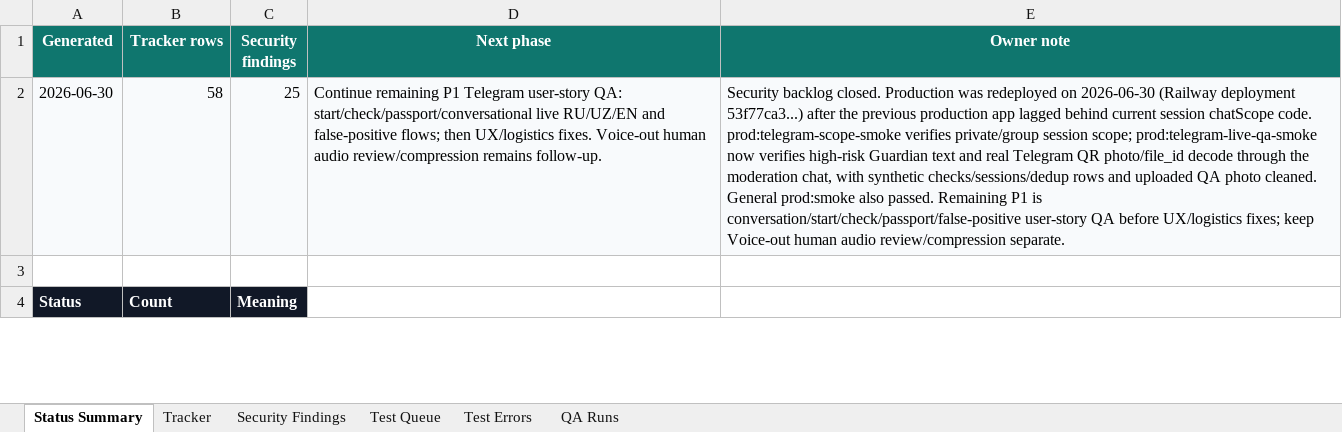
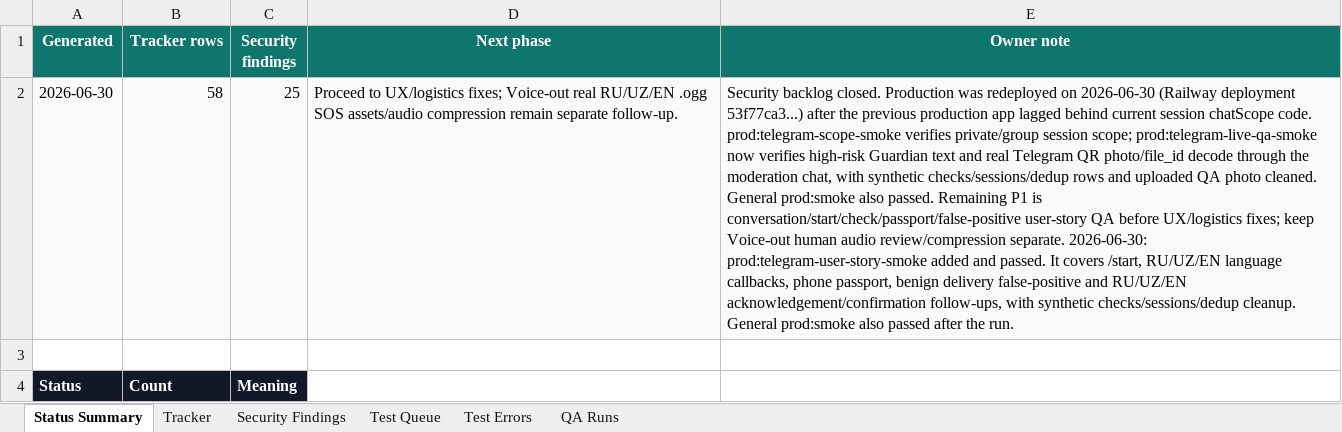
Before and after one commit to Web-pixel-creator/Scam-guard-Main, an Excel workbook: ai_docs/FEATURE_USER_STORY_TRACKER.xlsx, sheet Status Summary, drawn as a sheet; only a part is shown; values as stored, in another font and other column widths than the file's, no borders; the diff names each change by its address in the sheet, - before the commit and + after, or states it on an @@ line.

Commit message:
test(telegram): add user story smoke

```diff
--- a/ai_docs/FEATURE_USER_STORY_TRACKER.xlsx (sheet Status Summary)
+++ b/ai_docs/FEATURE_USER_STORY_TRACKER.xlsx (sheet Status Summary)
-D2 (Next phase): Continue remaining P1 Telegram user-story QA: start/check/passport/conversational live RU/UZ/EN and false-positive flows; then UX/logistics fixes. Voice-out human audio review/compression remains follow-up.
+D2 (Next phase): Proceed to UX/logistics fixes; Voice-out real RU/UZ/EN .ogg SOS assets/audio compression remain separate follow-up.
-E2 (Owner note): …review/compression separate.
+E2 (Owner note): …review/compression separate. 2026-06-30: prod:telegram-user-story-smoke added and passed. It covers /start, RU/UZ/EN language callbacks, phone passport, benign delivery false-positive and RU/UZ/EN acknowledgement/confirmation follow-ups, with synthetic checks/sessions/dedup cleanup. General prod:smoke also passed after the run.
```
Also changed, not shown: sheet Tracker, sheet QA Runs, sheet Test Queue, 3 other files.
